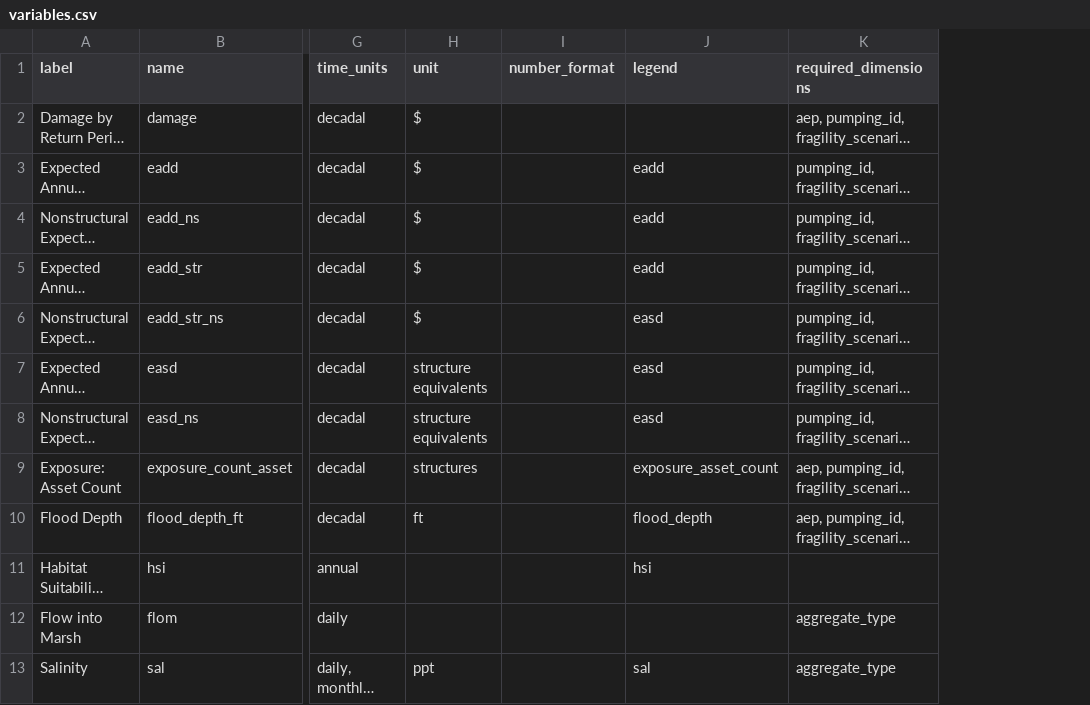
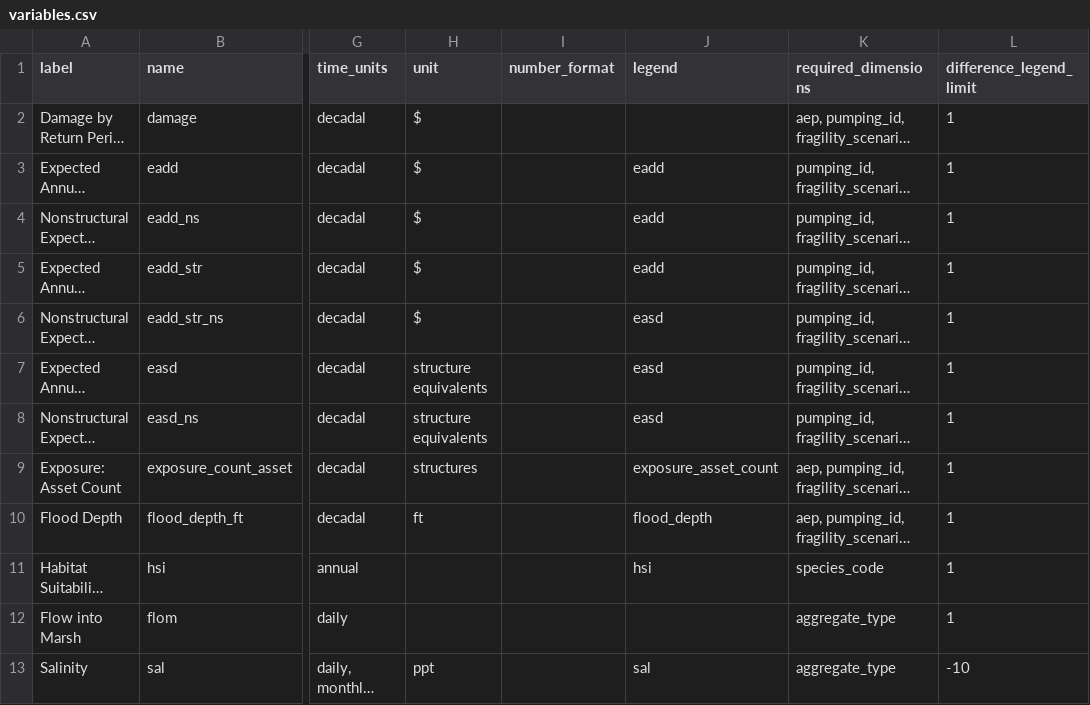
Before and after one commit to pscedu/cpra.mp.data, a CSV file: cpra/mp/data/structure/variables.csv, drawn as a sheet; only a part is shown, gaps mark what is left out; long unchanged cells end in …; the diff names each change by its address in the sheet, - before the commit and + after, or states it on an @@ line.

Commit message:
feat(legends): add support for continuous color ramps

```diff
--- a/cpra/mp/data/structure/variables.csv
+++ b/cpra/mp/data/structure/variables.csv
+column L (difference_legend_limit), rows 2-13: 1 | 1 | 1 | 1 | 1 | 1 | 1 | 1 | 1 | 1 | 1 | -10
-K11 (required_dimensions): (empty)
+K11 (required_dimensions): species_code
```
Also changed, not shown: cpra/mp/data/structure/dimensions.csv, 7 other files.
